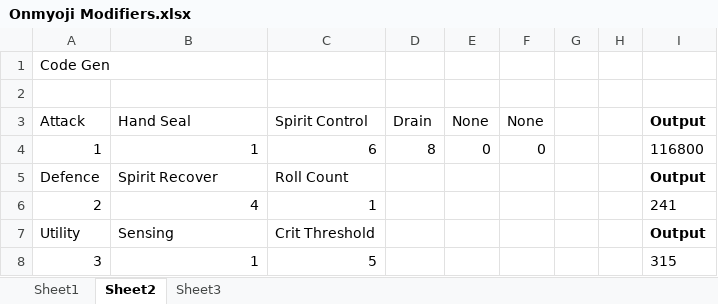
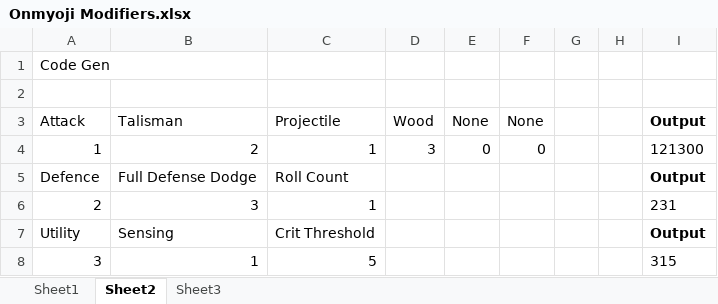
Before and after one commit to TheScottishninja/Onmyoji, an Excel workbook: Onmyoji Modifiers.xlsx, sheet Sheet2, drawn as a sheet; values as stored, in another font and other column widths than the file's, no borders; the diff names each change by its address in the sheet, - before the commit and + after, or states it on an @@ line.

```diff
--- a/Onmyoji Modifiers.xlsx (sheet Sheet2)
+++ b/Onmyoji Modifiers.xlsx (sheet Sheet2)
-B3: Hand Seal
+B3: Talisman
-C3: Spirit Control
+C3: Projectile
-D3: Drain
+D3: Wood
-B4 (Talisman): 1
+B4 (Talisman): 2
-C4 (Projectile): 6
+C4 (Projectile): 1
-D4 (Wood): 8
+D4 (Wood): 3
-I4 (Output): 116800
+I4 (Output): 121300
-B5 (Talisman): Spirit Recover
+B5 (Talisman): Full Defense Dodge
-B6 (Talisman): 4
+B6 (Talisman): 3
-I6 (Output): 241
+I6 (Output): 231
```
Also changed, not shown: 7 other files.
